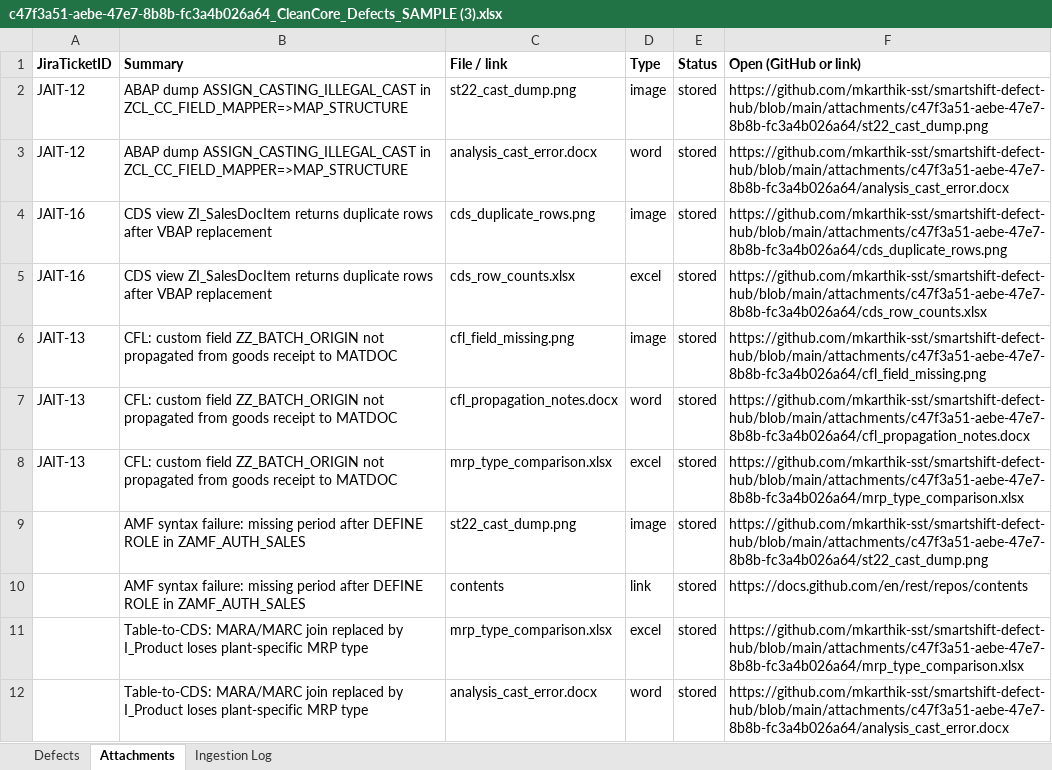
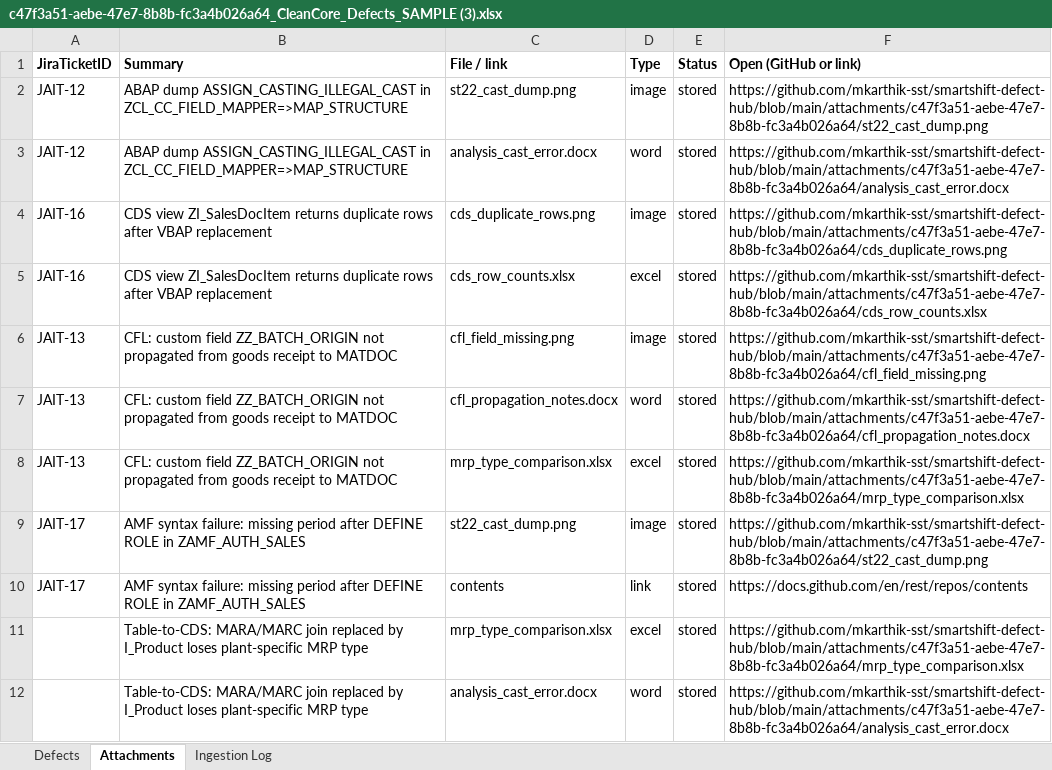
Before and after one commit to mkarthik-sst/smartshift-defect-hub, an Excel workbook: tracking/2026-10-29/c47f3a51-aebe-47e7-8b8b-fc3a4b026a64_CleanCore_Defects_SAMPLE (3).xlsx, sheet Attachments, drawn as a sheet; values as stored, in another font and other column widths than the file's, no borders; the diff names each change by its address in the sheet, - before the commit and + after, or states it on an @@ line.

Commit message:
defect-hub: update tracking for CleanCore_Defects_SAMPLE (3).xlsx (4/5 ticketed)

```diff
--- a/tracking/2026-10-29/c47f3a51-aebe-47e7-8b8b-fc3a4b026a64_CleanCore_Defects_SAMPLE (3).xlsx (sheet Attachments)
+++ b/tracking/2026-10-29/c47f3a51-aebe-47e7-8b8b-fc3a4b026a64_CleanCore_Defects_SAMPLE (3).xlsx (sheet Attachments)
-A9:A10 (JiraTicketID): (empty)
+A9:A10 (JiraTicketID): JAIT-17
```
Also changed, not shown: sheet Defects.
